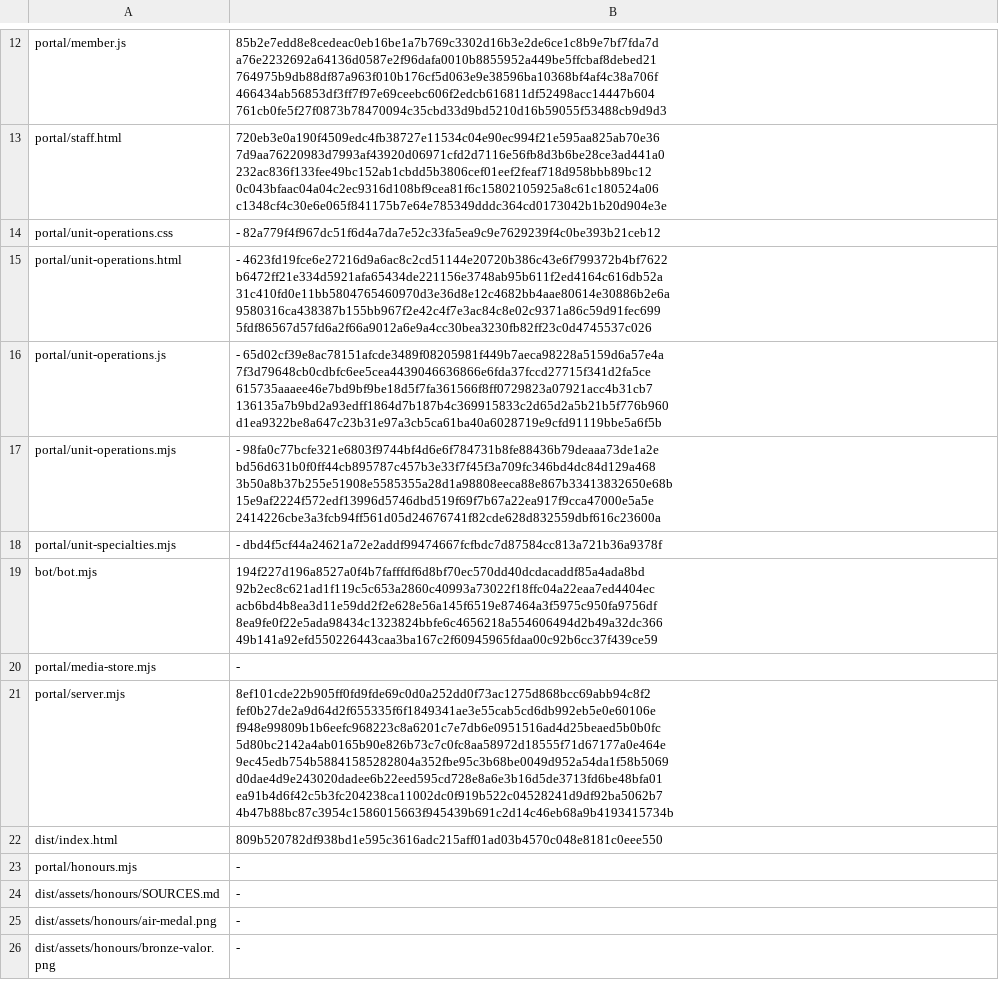
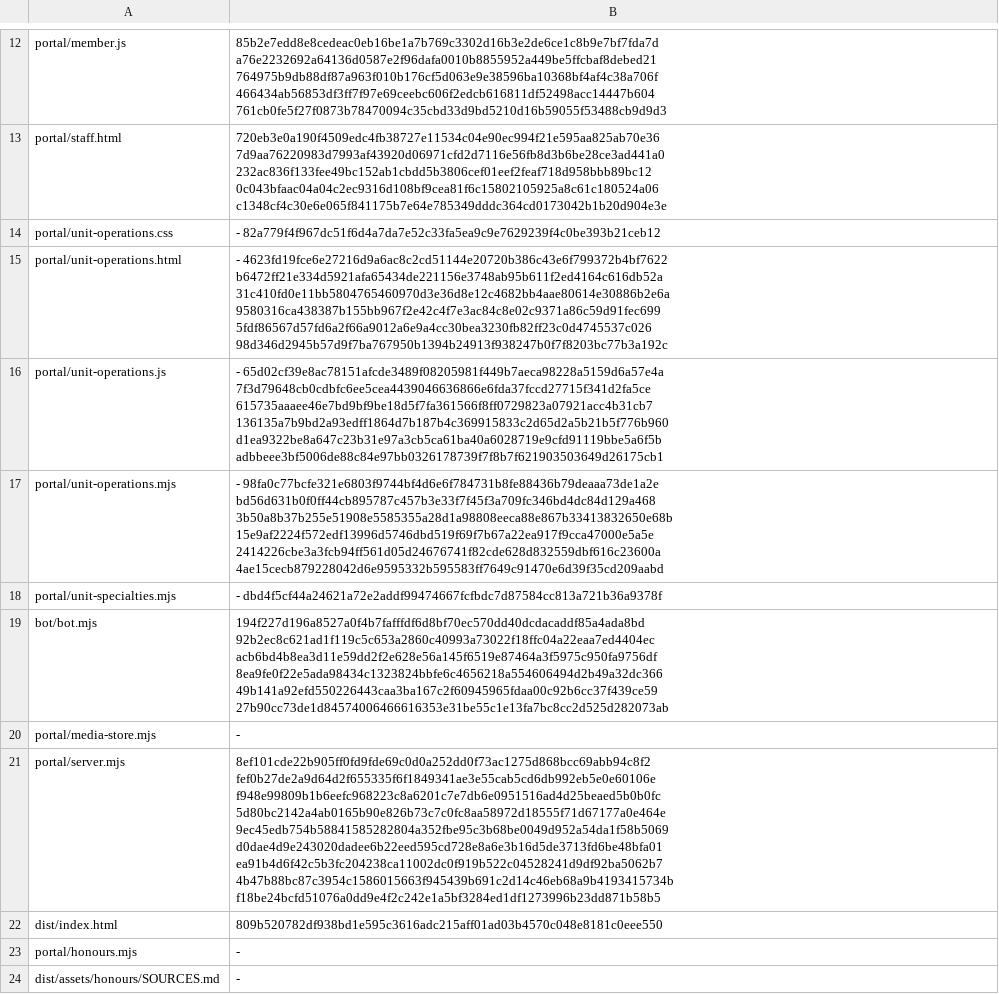
Before and after one commit to TacticalBootneck/tag-milsim, a TSV file: versions.tsv, drawn as a sheet; only a part is shown, gaps mark what is left out; the shorter side is filled out with more unchanged rows; the diff names each change by its address in the sheet, - before the commit and + after, or states it on an @@ line.

```diff
--- a/versions.tsv
+++ b/versions.tsv
-B15: …9580316ca438387b155bb967f2e42c4f7e3ac84c8e02c9371a86c59d91fec699 5fdf86567d57fd6a2f66a9012a6e9a4cc30bea3230fb82ff23c0d4745537c026
+B15: …9580316ca438387b155bb967f2e42c4f7e3ac84c8e02c9371a86c59d91fec699 5fdf86567d57fd6a2f66a9012a6e9a4cc30bea3230fb82ff23c0d4745537c026 98d346d2945b57d9f7ba767950b1394b24913f938247b0f7f8203bc77b3a192c
-B16: …136135a7b9bd2a93edff1864d7b187b4c369915833c2d65d2a5b21b5f776b960 d1ea9322be8a647c23b31e97a3cb5ca61ba40a6028719e9cfd91119bbe5a6f5b
+B16: …136135a7b9bd2a93edff1864d7b187b4c369915833c2d65d2a5b21b5f776b960 d1ea9322be8a647c23b31e97a3cb5ca61ba40a6028719e9cfd91119bbe5a6f5b adbbeee3bf5006de88c84e97bb0326178739f7f8b7f621903503649d26175cb1
-B17: …15e9af2224f572edf13996d5746dbd519f69f7b67a22ea917f9cca47000e5a5e 2414226cbe3a3fcb94ff561d05d24676741f82cde628d832559dbf616c23600a
+B17: …15e9af2224f572edf13996d5746dbd519f69f7b67a22ea917f9cca47000e5a5e 2414226cbe3a3fcb94ff561d05d24676741f82cde628d832559dbf616c23600a 4ae15cecb879228042d6e9595332b595583ff7649c91470e6d39f35cd209aabd
-B19: …8ea9fe0f22e5ada98434c1323824bbfe6c4656218a554606494d2b49a32dc366 49b141a92efd550226443caa3ba167c2f60945965fdaa00c92b6cc37f439ce59
+B19: …8ea9fe0f22e5ada98434c1323824bbfe6c4656218a554606494d2b49a32dc366 49b141a92efd550226443caa3ba167c2f60945965fdaa00c92b6cc37f439ce59 27b90cc73de1d84574006466616353e31be55c1e13fa7bc8cc2d525d282073ab
-B21: …ea91b4d6f42c5b3fc204238ca11002dc0f919b522c04528241d9df92ba5062b7 4b47b88bc87c3954c1586015663f945439b691c2d14c46eb68a9b4193415734b
+B21: …ea91b4d6f42c5b3fc204238ca11002dc0f919b522c04528241d9df92ba5062b7 4b47b88bc87c3954c1586015663f945439b691c2d14c46eb68a9b4193415734b f18be24bcfd51076a0dd9e4f2c242e1a5bf3284ed1df1273996b23dd871b58b5
```
Also changed, not shown: 7 other files.
